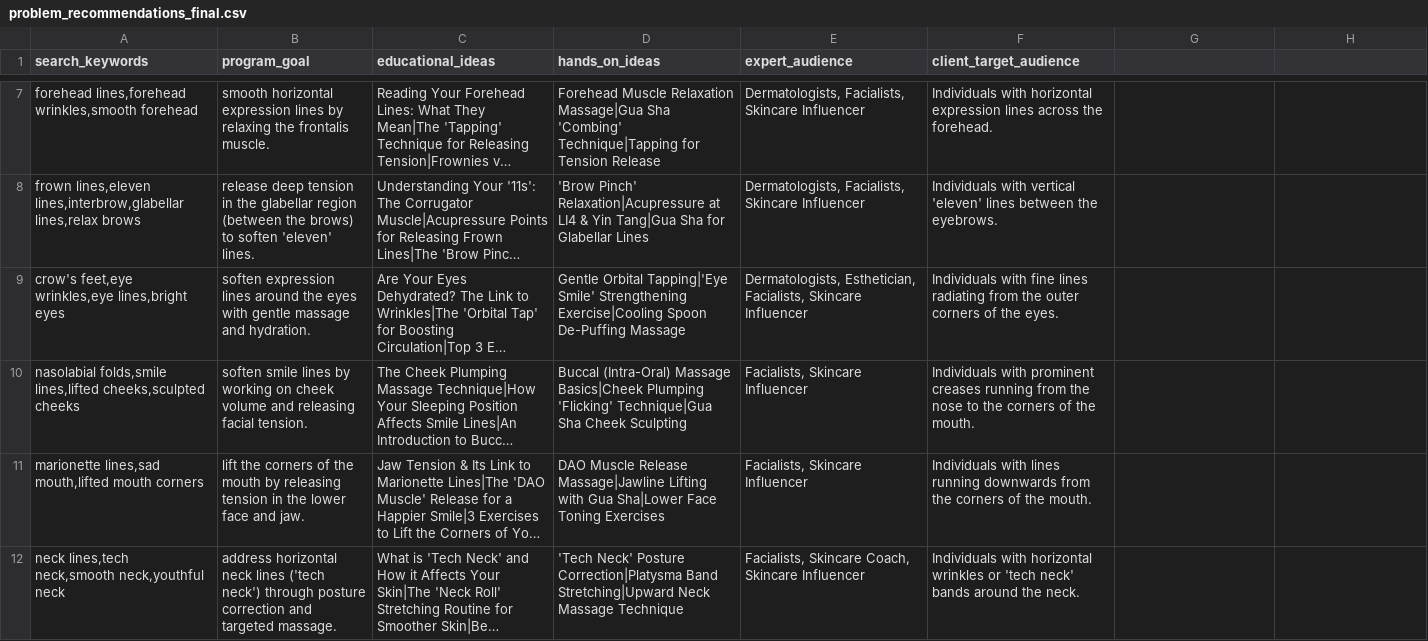
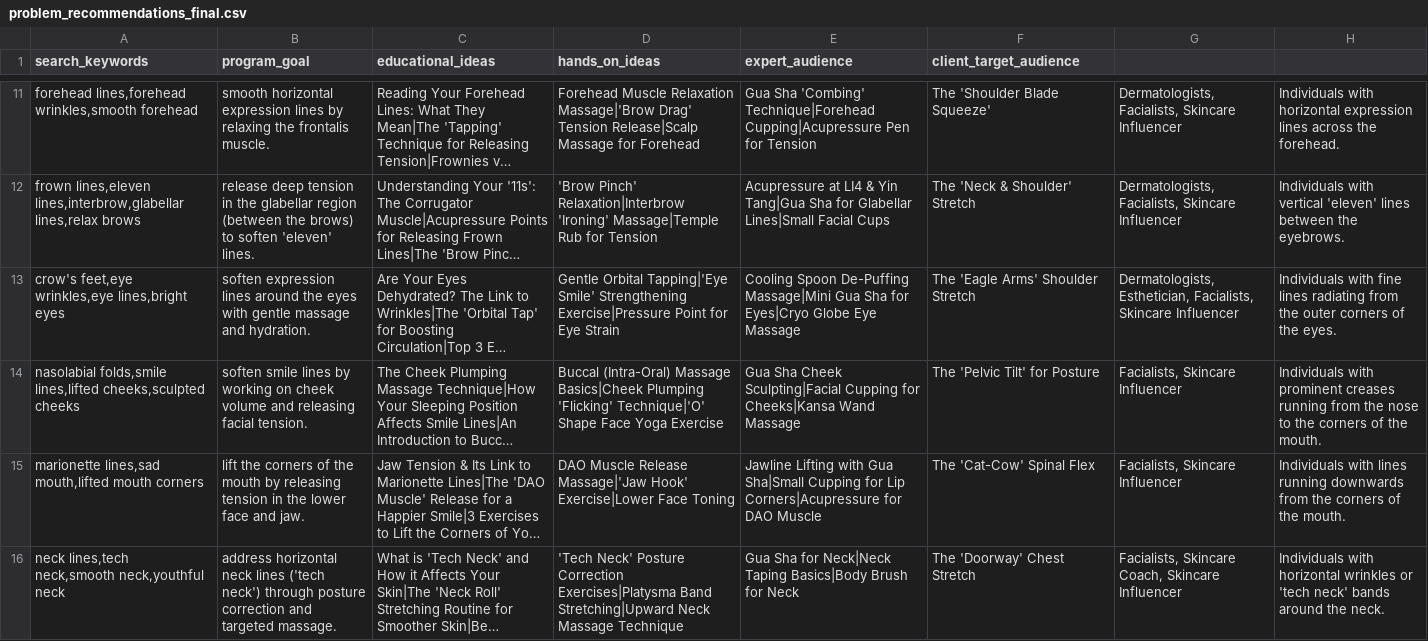
Before and after one commit to beautyboostr/expert-bot, a CSV file: problem_recommendations_final.csv, drawn as a sheet; only a part is shown, gaps mark what is left out; long unchanged cells end in …; addresses are those after the commit; the diff covers the shown part only; the diff names each change by its address in the sheet, - before the commit and + after, or states it on an @@ line.

```diff
--- a/problem_recommendations_final.csv
+++ b/problem_recommendations_final.csv
-D11 (hands_on_ideas): …Muscle Relaxation Massage|Gua Sha 'Combing' Technique|Tapping for Tension Release
+D11 (hands_on_ideas): …Muscle Relaxation Massage|'Brow Drag' Tension Release|Scalp Massage for Forehead
-E11 (expert_audience): Dermatologists, Facialists, Skincare Influencer
+E11 (expert_audience): Gua Sha 'Combing' Technique|Forehead Cupping|Acupressure Pen for Tension
-F11 (client_target_audience): Individuals with horizontal expression lines across the forehead.
+F11 (client_target_audience): The 'Shoulder Blade Squeeze'
-G11:G12: (empty)
+G11:G12: Dermatologists, Facialists, Skincare Influencer
-H11: (empty)
+H11: Individuals with horizontal expression lines across the forehead.
-D12 (hands_on_ideas): 'Brow Pinch' Relaxation|Acupressure at LI4 & Yin Tang|Gua Sha for Glabellar Lines
+D12 (hands_on_ideas): 'Brow Pinch' Relaxation|Interbrow 'Ironing' Massage|Temple Rub for Tension
-E12 (expert_audience): Dermatologists, Facialists, Skincare Influencer
+E12 (expert_audience): Acupressure at LI4 & Yin Tang|Gua Sha for Glabellar Lines|Small Facial Cups
-F12 (client_target_audience): Individuals with vertical 'eleven' lines between the eyebrows.
+F12 (client_target_audience): The 'Neck & Shoulder' Stretch
-H12: (empty)
+H12: Individuals with vertical 'eleven' lines between the eyebrows.
-D13 (hands_on_ideas): …Smile' Strengthening Exercise|Cooling Spoon De-Puffing Massage
+D13 (hands_on_ideas): …Smile' Strengthening Exercise|Pressure Point for Eye Strain
-E13 (expert_audience): Dermatologists, Esthetician, Facialists, Skincare Influencer
+E13 (expert_audience): Cooling Spoon De-Puffing Massage|Mini Gua Sha for Eyes|Cryo Globe Eye Massage
-F13 (client_target_audience): Individuals with fine lines radiating from the outer corners of the eyes.
+F13 (client_target_audience): The 'Eagle Arms' Shoulder Stretch
-G13: (empty)
+G13: Dermatologists, Esthetician, Facialists, Skincare Influencer
-H13: (empty)
+H13: Individuals with fine lines radiating from the outer corners of the eyes.
-D14 (hands_on_ideas): …Plumping 'Flicking' Technique|Gua Sha Cheek Sculpting
+D14 (hands_on_ideas): …Plumping 'Flicking' Technique|'O' Shape Face Yoga Exercise
-E14 (expert_audience): Facialists, Skincare Influencer
+E14 (expert_audience): Gua Sha Cheek Sculpting|Facial Cupping for Cheeks|Kansa Wand Massage
-F14 (client_target_audience): Individuals with prominent creases running from the nose to the corners of the mouth.
+F14 (client_target_audience): The 'Pelvic Tilt' for Posture
-G14:G15: (empty)
+G14:G15: Facialists, Skincare Influencer
-H14: (empty)
+H14: Individuals with prominent creases running from the nose to the corners of the mouth.
-D15 (hands_on_ideas): …Muscle Release Massage|Jawline Lifting with Gua Sha|Lower Face Toning Exercises
+D15 (hands_on_ideas): …Muscle Release Massage|'Jaw Hook' Exercise|Lower Face Toning
-E15 (expert_audience): Facialists, Skincare Influencer
+E15 (expert_audience): Jawline Lifting with Gua Sha|Small Cupping for Lip Corners|Acupressure for DAO Muscle
-F15 (client_target_audience): Individuals with lines running downwards from the corners of the mouth.
+F15 (client_target_audience): The 'Cat-Cow' Spinal Flex
-H15: (empty)
+H15: Individuals with lines running downwards from the corners of the mouth.
-D16 (hands_on_ideas): …Neck' Posture Correction|Platysma Band Stretching|Upward…
+D16 (hands_on_ideas): …Neck' Posture Correction Exercises|Platysma Band Stretching|Upward…
-E16 (expert_audience): Facialists, Skincare Coach, Skincare Influencer
+E16 (expert_audience): Gua Sha for Neck|Neck Taping Basics|Body Brush for Neck
-F16 (client_target_audience): Individuals with horizontal wrinkles or 'tech neck' bands around the neck.
+F16 (client_target_audience): The 'Doorway' Chest Stretch
-G16: (empty)
+G16: Facialists, Skincare Coach, Skincare Influencer
-H16: (empty)
+H16: Individuals with horizontal wrinkles or 'tech neck' bands around the neck.
```
Also changed, not shown: 6 added rows, 3 removed rows and 29 edited cells elsewhere in this file.
